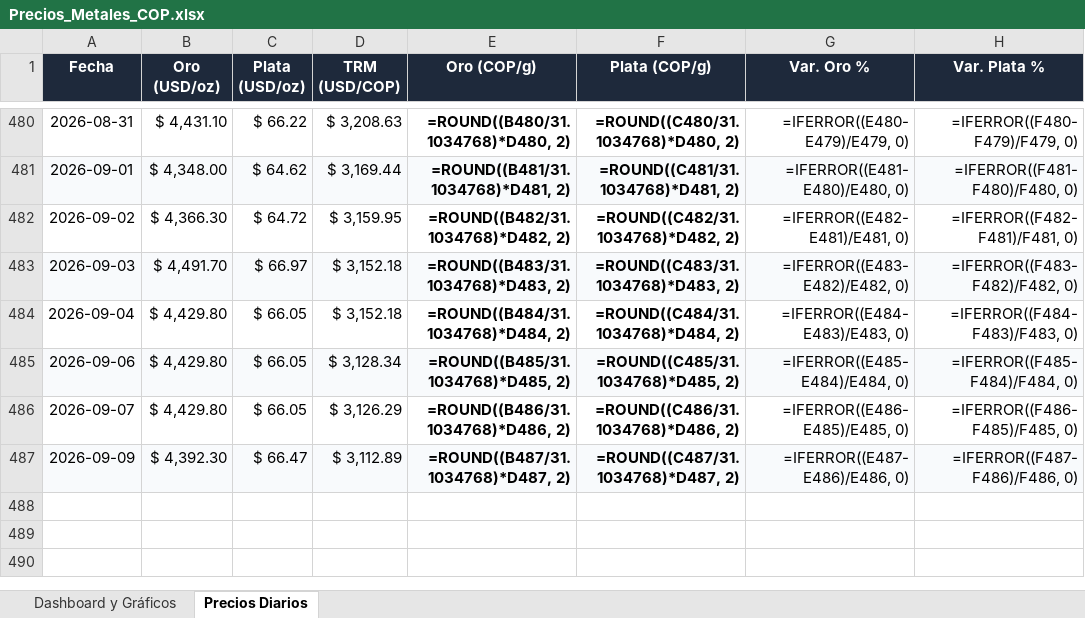
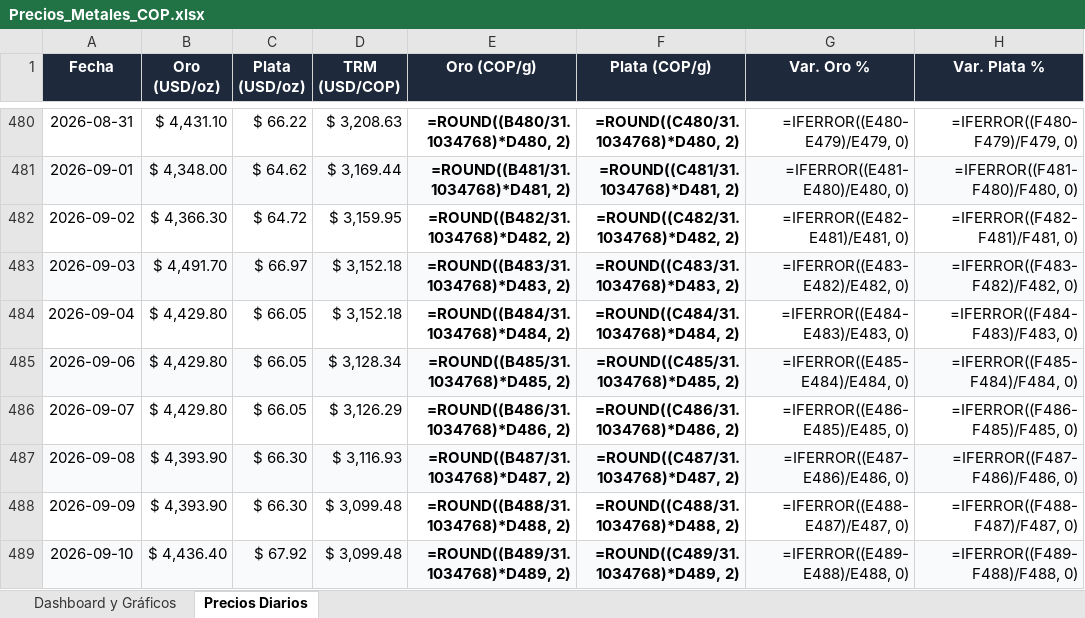
Before and after one commit to adrianquiroga/metales-cop, an Excel workbook: Precios_Metales_COP.xlsx, sheet Precios Diarios, drawn as a sheet; only a part is shown, gaps mark what is left out; values as stored, in another font and other column widths than the file's, no borders; formulas without a stored value are shown as written; addresses are those after the commit; the diff names each change by its address in the sheet, - before the commit and + after, or states it on an @@ line.

```diff
--- a/Precios_Metales_COP.xlsx (sheet Precios Diarios)
+++ b/Precios_Metales_COP.xlsx (sheet Precios Diarios)
+row 487: 2026-09-08 | $ 4,393.90 | $ 66.30 | $ 3,116.93 | =ROUND((B487/31.1034768)*D487, 2) | =ROUND((C487/31.1034768)*D487, 2) | =IFERROR((E487-E486)/E486, 0) | =IFERROR((F487-F486)/F486, 0)
-A488:H488 fill: #F8FAFC
+A488:H488 fill: none
-B488 (Oro (USD/oz)): $ 4,392.30
+B488 (Oro (USD/oz)): $ 4,393.90
-C488 (Plata (USD/oz)): $ 66.47
+C488 (Plata (USD/oz)): $ 66.30
-D488 (TRM (USD/COP)): $ 3,112.89
+D488 (TRM (USD/COP)): $ 3,099.48
-E488 (Oro (COP/g)): =ROUND((B487/31.1034768)*D487, 2)
+E488 (Oro (COP/g)): =ROUND((B488/31.1034768)*D488, 2)
-F488 (Plata (COP/g)): =ROUND((C487/31.1034768)*D487, 2)
+F488 (Plata (COP/g)): =ROUND((C488/31.1034768)*D488, 2)
-G488 (Var. Oro %): =IFERROR((E487-E486)/E486, 0)
+G488 (Var. Oro %): =IFERROR((E488-E487)/E487, 0)
-H488 (Var. Plata %): =IFERROR((F487-F486)/F486, 0)
+H488 (Var. Plata %): =IFERROR((F488-F487)/F487, 0)
+row 489: 2026-09-10 | $ 4,436.40 | $ 67.92 | $ 3,099.48 | =ROUND((B489/31.1034768)*D489, 2) | =ROUND((C489/31.1034768)*D489, 2) | =IFERROR((E489-E488)/E488, 0) | =IFERROR((F489-F488)/F488, 0)
```
Also changed, not shown: sheet Dashboard y Gráficos, charts or pictures, 2 other files.
